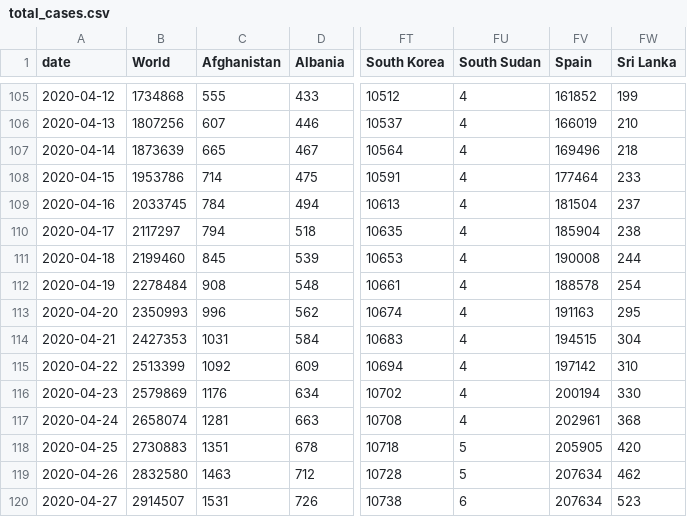
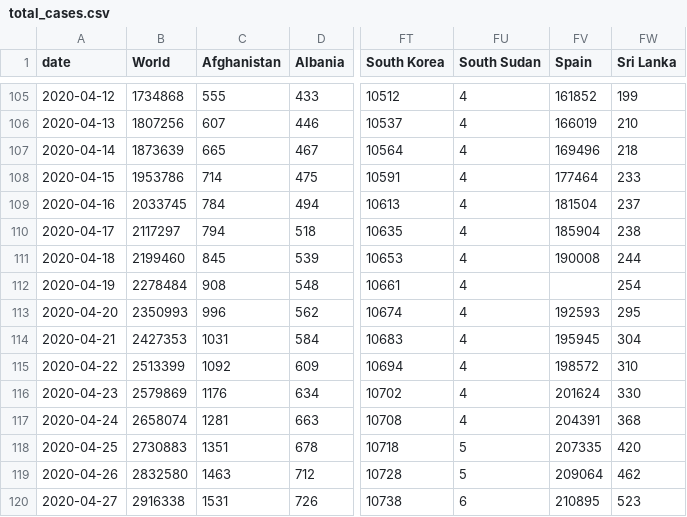
Before and after one commit to dk5ee/coronadata, a CSV file: ecdc/total_cases.csv, drawn as a sheet; only a part is shown, gaps mark what is left out; the diff names each change by its address in the sheet, - before the commit and + after, or states it on an @@ line.

```diff
--- a/ecdc/total_cases.csv
+++ b/ecdc/total_cases.csv
-FV112 (Spain): 188578
+FV112 (Spain): (empty)
-FV113 (Spain): 191163
+FV113 (Spain): 192593
-FV114 (Spain): 194515
+FV114 (Spain): 195945
-FV115 (Spain): 197142
+FV115 (Spain): 198572
-FV116 (Spain): 200194
+FV116 (Spain): 201624
-FV117 (Spain): 202961
+FV117 (Spain): 204391
-FV118 (Spain): 205905
+FV118 (Spain): 207335
-FV119 (Spain): 207634
+FV119 (Spain): 209064
-B120 (World): 2914507
+B120 (World): 2916338
-FV120 (Spain): 207634
+FV120 (Spain): 210895
```
Also changed, not shown: ecdc/full_data.csv, ecdc/new_cases.csv.
